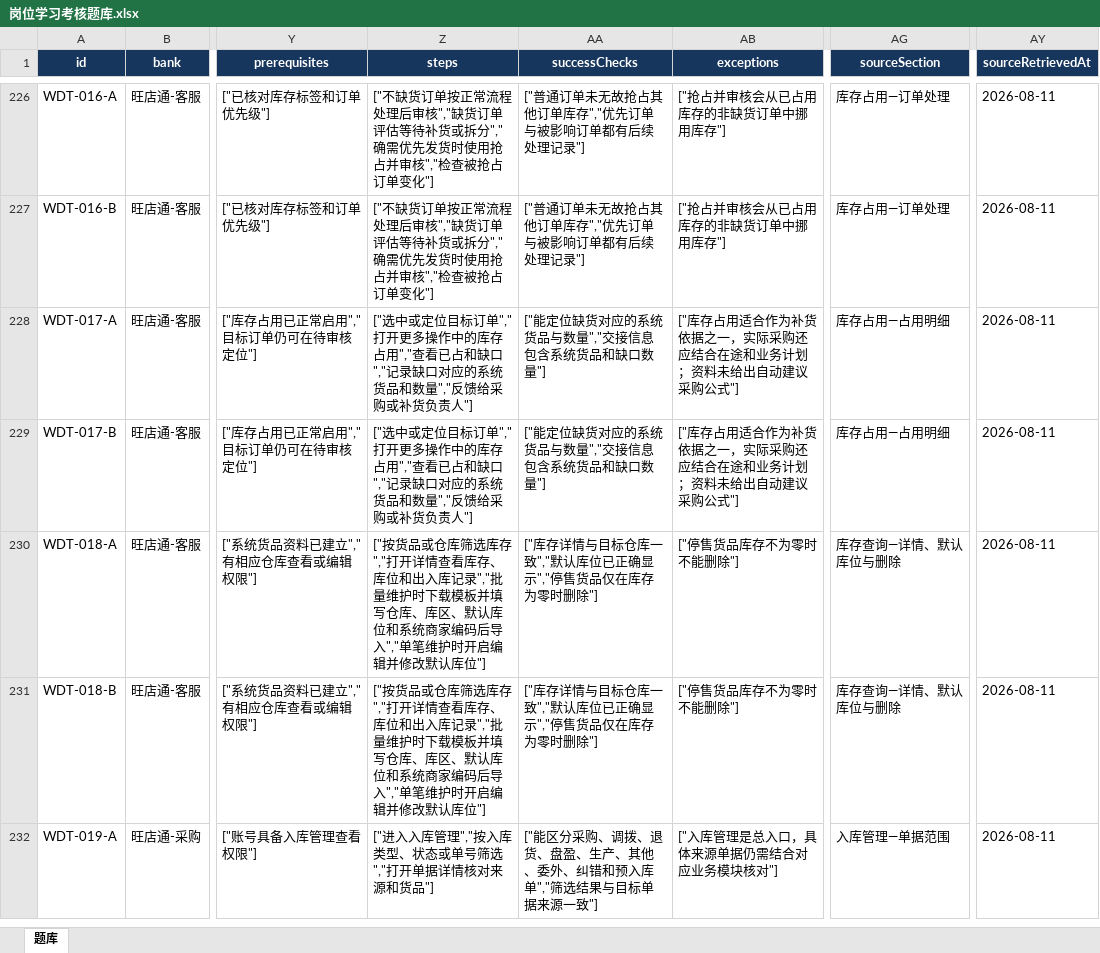
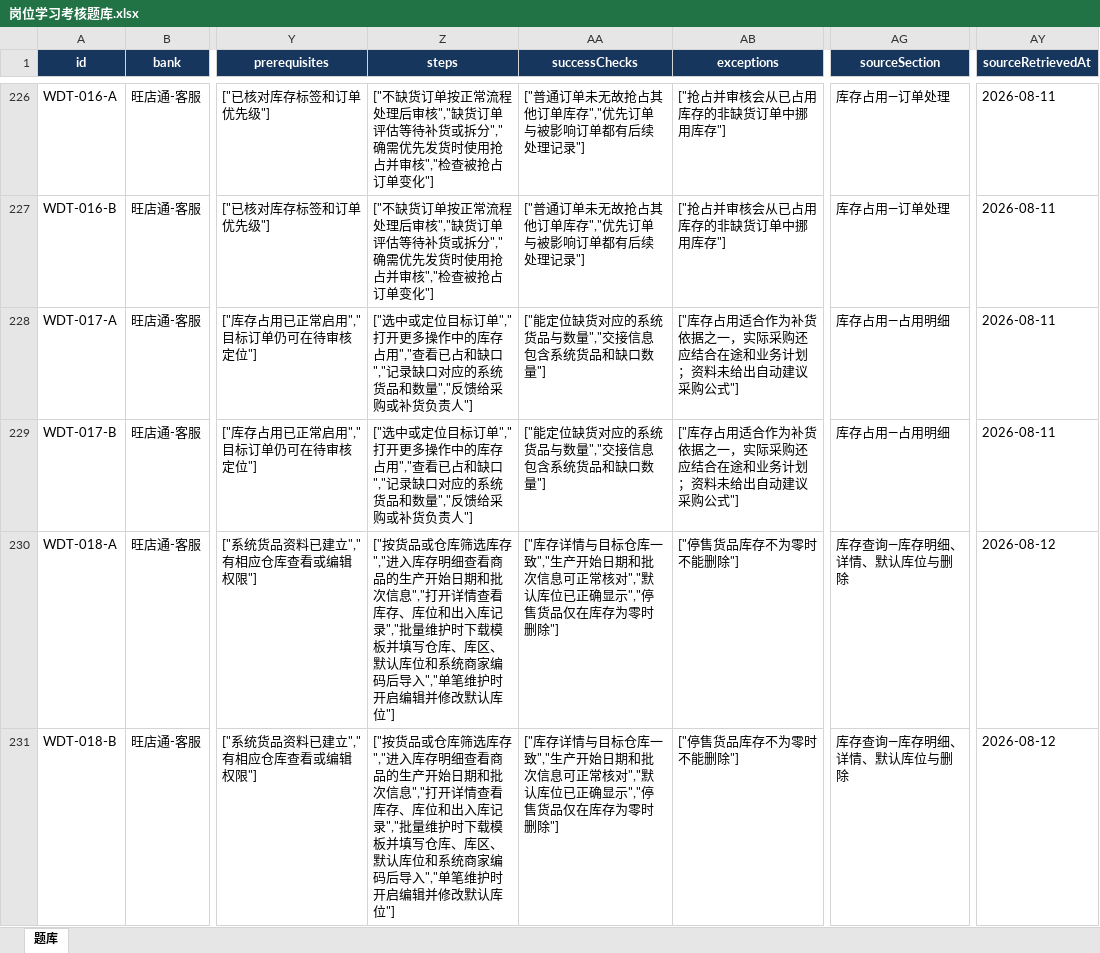
Before and after one commit to kevinzhu1990/jinzun-knowledge, an Excel workbook: outputs/role_quiz/岗位学习考核题库.xlsx, sheet 题库, drawn as a sheet; only a part is shown, gaps mark what is left out; the shorter side is filled out with more unchanged rows; values as stored, in another font and other column widths than the file's, no borders; table styles not drawn; the diff covers the shown part only; the diff names each change by its address in the sheet, - before the commit and + after, or states it on an @@ line.

Commit message:
feat: 新增客服库存批次查询题 (#2)
新增 WDT-018-C 至旺店通客服库存题库，并同步生成题库、Excel、手册、报告与前端缓存版本。

```diff
--- a/outputs/role_quiz/岗位学习考核题库.xlsx (sheet 题库)
+++ b/outputs/role_quiz/岗位学习考核题库.xlsx (sheet 题库)
-Z230:Z231 (steps): …选库存","打开详情…
+Z230:Z231 (steps): …选库存","进入库存明细查看商品的生产开始日期和批次信息","打开详情…
-AA230:AA231 (successChecks): …库一致","默认库位…
+AA230:AA231 (successChecks): …库一致","生产开始日期和批次信息可正常核对","默认库位…
-AG230:AG231 (sourceSection): 库存查询—详情、默认库位与删除
+AG230:AG231 (sourceSection): 库存查询—库存明细、详情、默认库位与删除
-AY230:AY231 (sourceRetrievedAt): 2026-08-11
+AY230:AY231 (sourceRetrievedAt): 2026-08-12
```
Also changed, not shown: 1 added row elsewhere in this sheet, 14 other files.
